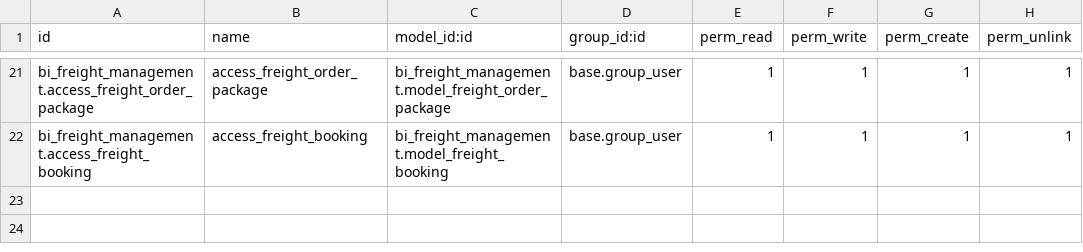
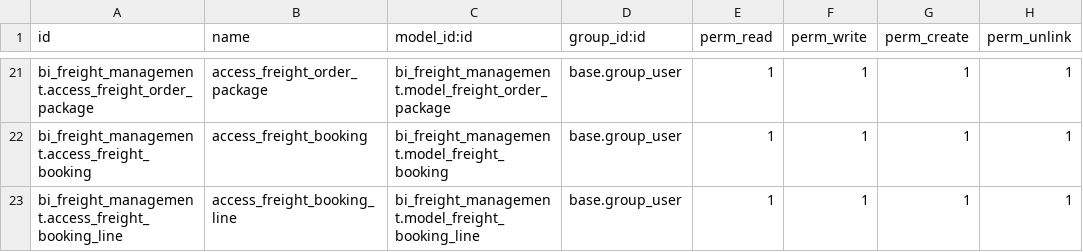
Before and after one commit to LivCampus/livcampus_odoo.sh, a CSV file: bi_freight_management/security/ir.model.access.csv, drawn as a sheet; only a part is shown, gaps mark what is left out; the diff names each change by its address in the sheet, - before the commit and + after, or states it on an @@ line.

Commit message:
sublist of products in Booking

```diff
--- a/bi_freight_management/security/ir.model.access.csv
+++ b/bi_freight_management/security/ir.model.access.csv
+row 23: bi_freight_management.access_freight_booking_line | access_freight_booking_line | bi_freight_management.model_freight_booking_line | base.group_user | 1 | 1 | 1 | 1
```
Also changed, not shown: 4 other files.
